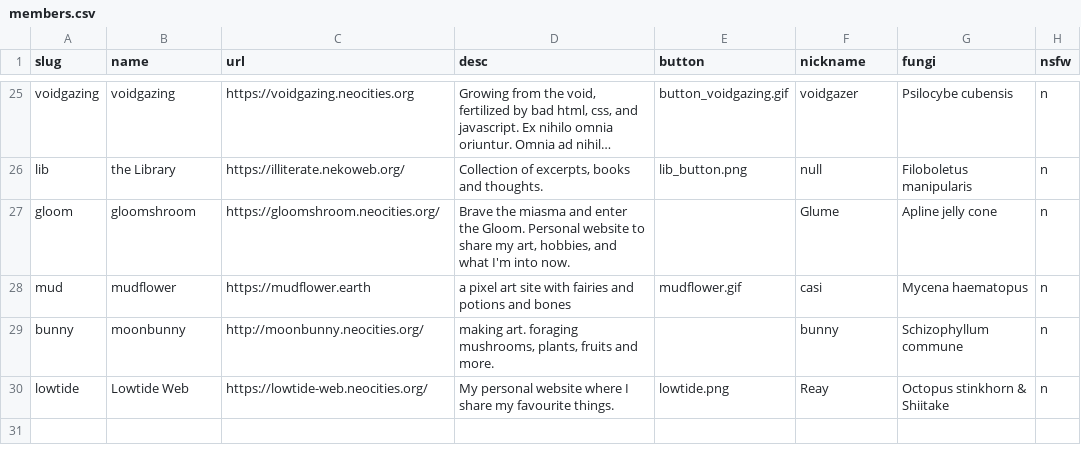
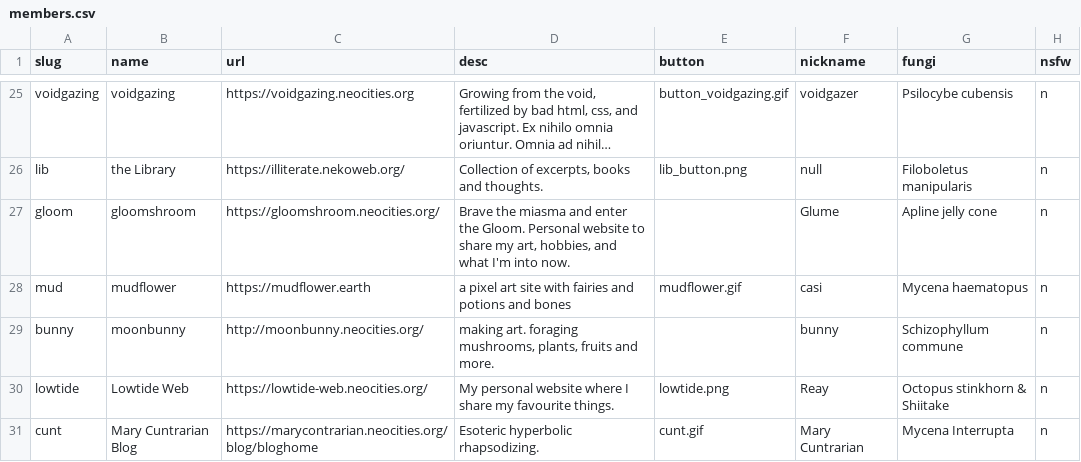
Before and after one commit to RodFireProductions/void.shrooms, a CSV file: _data/members.csv, drawn as a sheet; only a part is shown, gaps mark what is left out; long unchanged cells end in …; the diff names each change by its address in the sheet, - before the commit and + after, or states it on an @@ line.

Commit message:
Adding Mary Cuntrarian

```diff
--- a/_data/members.csv
+++ b/_data/members.csv
+row 31: cunt | Mary Cuntrarian Blog | https://marycontrarian.neocities.org/blog/bloghome | Esoteric hyperbolic rhapsodizing. | cunt.gif | Mary Cuntrarian | Mycena Interrupta | n
```
Also changed, not shown: 1 other file.
